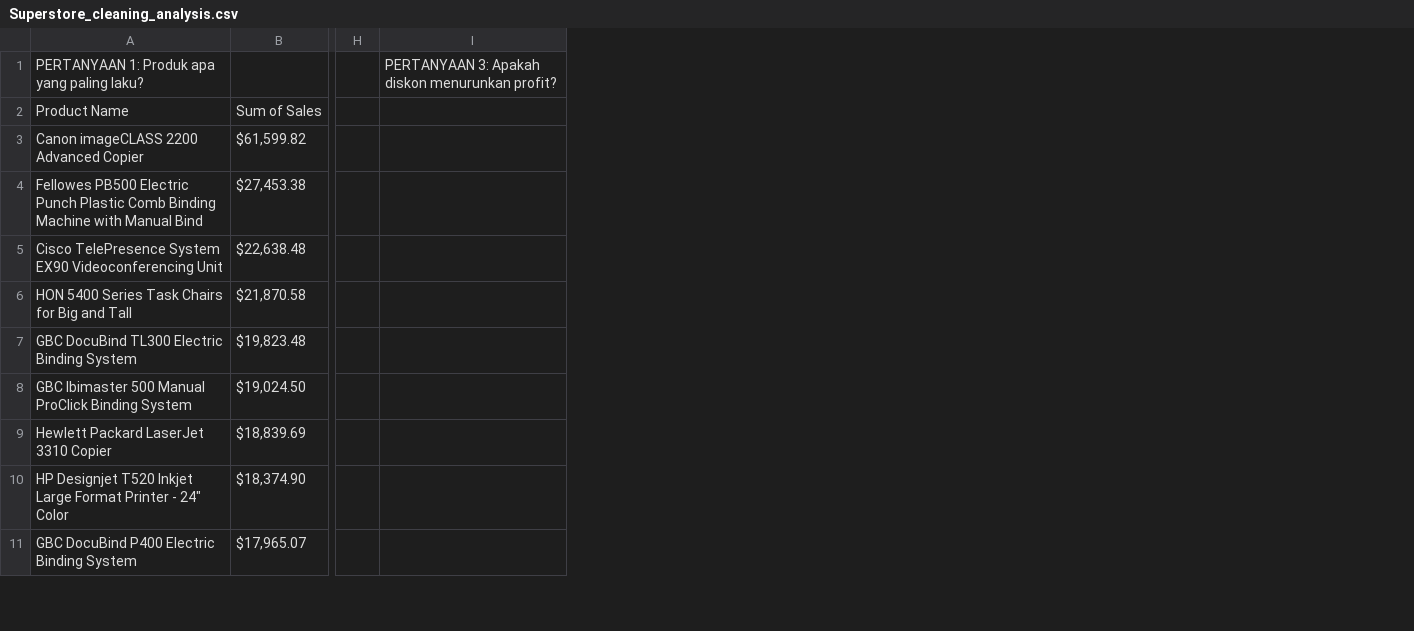
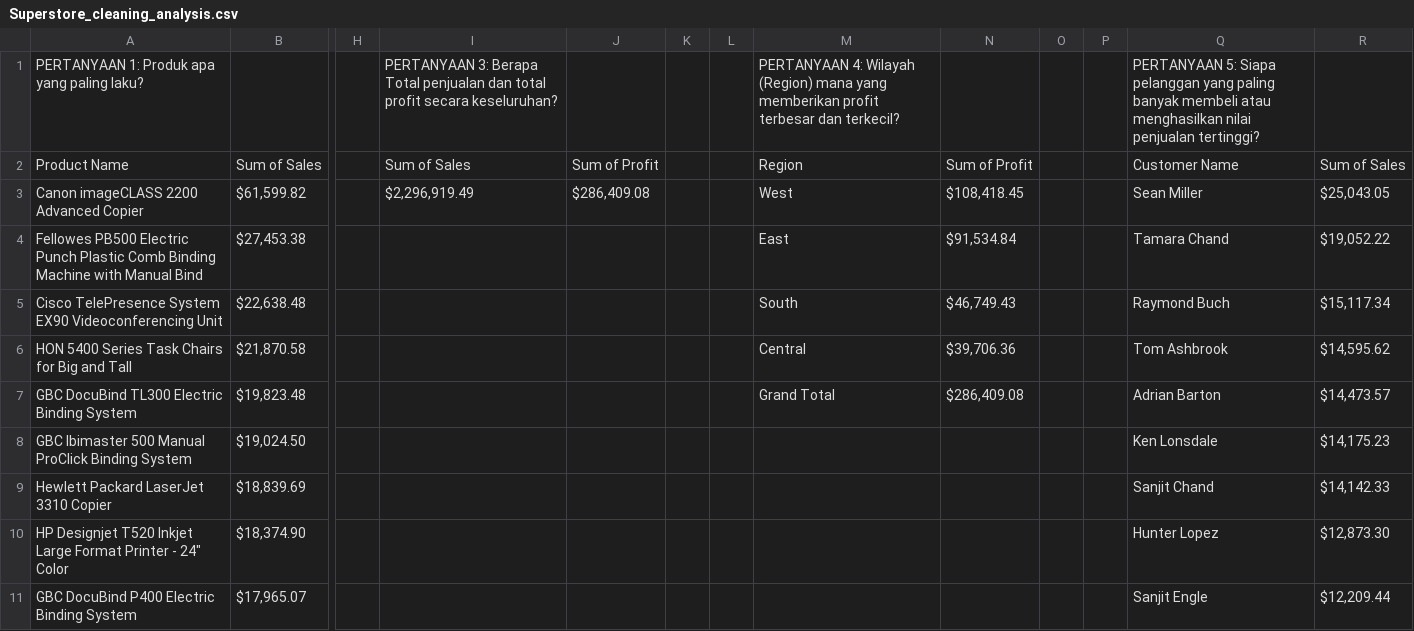
Before and after one commit to RizkyaSalsabila/eda-data-superstore-sales, a CSV file: Superstore_cleaning_analysis.csv, drawn as a sheet; only a part is shown, gaps mark what is left out; removed rows and columns are numbered as before the commit, all else as after; the diff names each change by its address in the sheet, - before the commit and + after, or states it on an @@ line.

Commit message:
feat: update file csv and add story telling

```diff
--- a/Superstore_cleaning_analysis.csv
+++ b/Superstore_cleaning_analysis.csv
-column I, row 1: PERTANYAAN 3: Apakah diskon menurunkan profit?
+column I, rows 1-3: PERTANYAAN 3: Berapa Total penjualan dan total profit secara keseluruhan? | Sum of Sales | $2,296,919.49
+column J, rows 2-3: Sum of Profit | $286,409.08
+column K, empty
+column L, empty
+column M, rows 1-7: PERTANYAAN 4: Wilayah (Region) mana yang memberikan profit terbesar dan terkecil? | Region | West | East | South | Central | Grand Total
+column N, rows 2-7: Sum of Profit | $108,418.45 | $91,534.84 | $46,749.43 | $39,706.36 | $286,409.08
+column O, empty
+column P, empty
+column Q, rows 1-11: PERTANYAAN 5: Siapa pelanggan yang paling banyak membeli atau menghasilkan nilai penjualan tertinggi? | Customer Name | Sean Miller | Tamara Chand | Raymond Buch | Tom Ashbrook | Adrian Barton | Ken Lonsdale | Sanjit Chand | Hunter Lopez | Sanjit Engle
+column R, rows 2-11: Sum of Sales | $25,043.05 | $19,052.22 | $15,117.34 | $14,595.62 | $14,473.57 | $14,175.23 | $14,142.33 | $12,873.30 | $12,209.44
```
